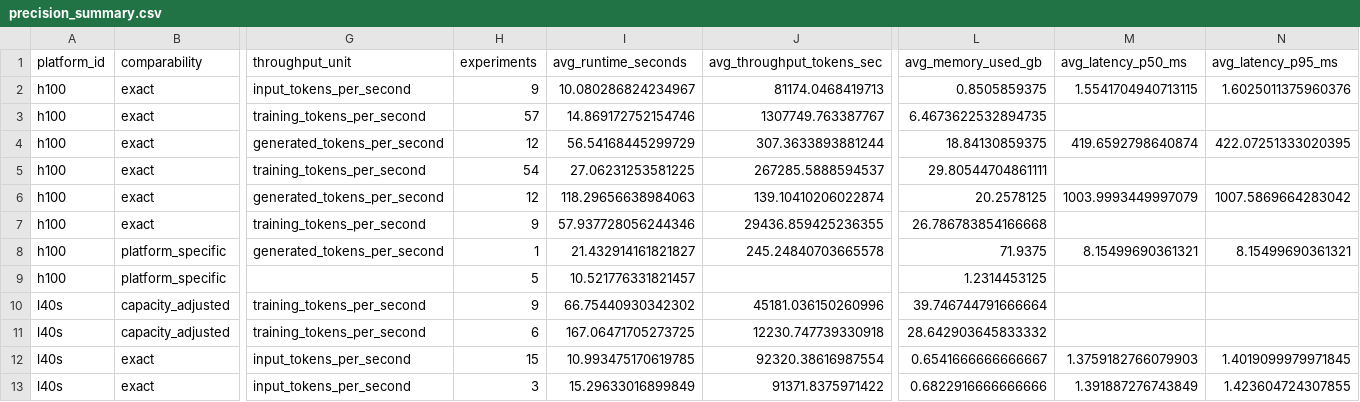
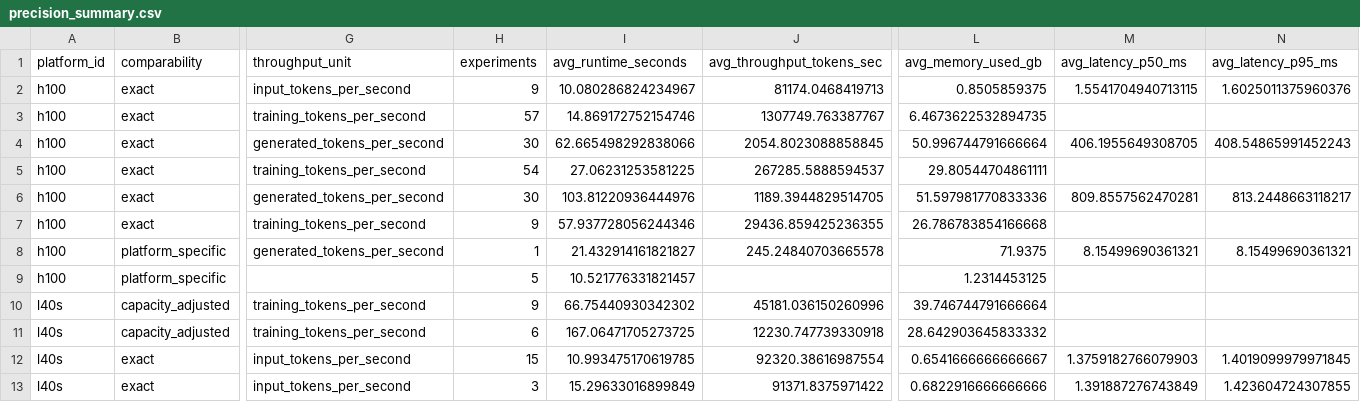
Before and after one commit to koros/hpc-ai-performance-engineering-dashboard, a CSV file: results/analysis/precision_summary.csv, drawn as a sheet; only a part is shown, gaps mark what is left out; the diff names each change by its address in the sheet, - before the commit and + after, or states it on an @@ line.

```diff
--- a/results/analysis/precision_summary.csv
+++ b/results/analysis/precision_summary.csv
-H4 (experiments): 12
+H4 (experiments): 30
-I4 (avg_runtime_seconds): 56.54168445299729
+I4 (avg_runtime_seconds): 62.665498292838066
-J4 (avg_throughput_tokens_sec): 307.3633893881244
+J4 (avg_throughput_tokens_sec): 2054.8023088858845
-L4 (avg_memory_used_gb): 18.84130859375
+L4 (avg_memory_used_gb): 50.996744791666664
-M4 (avg_latency_p50_ms): 419.6592798640874
+M4 (avg_latency_p50_ms): 406.1955649308705
-N4 (avg_latency_p95_ms): 422.07251333020395
+N4 (avg_latency_p95_ms): 408.54865991452243
-H6 (experiments): 12
+H6 (experiments): 30
-I6 (avg_runtime_seconds): 118.29656638984063
+I6 (avg_runtime_seconds): 103.81220936444976
-J6 (avg_throughput_tokens_sec): 139.10410206022874
+J6 (avg_throughput_tokens_sec): 1189.3944829514705
-L6 (avg_memory_used_gb): 20.2578125
+L6 (avg_memory_used_gb): 51.597981770833336
-M6 (avg_latency_p50_ms): 1003.9993449997079
+M6 (avg_latency_p50_ms): 809.8557562470281
-N6 (avg_latency_p95_ms): 1007.5869664283042
+N6 (avg_latency_p95_ms): 813.2448663118217
```
Also changed, not shown: results/analysis/inference_summary.csv, results/analysis/phase_summary.csv, 4 other files.
